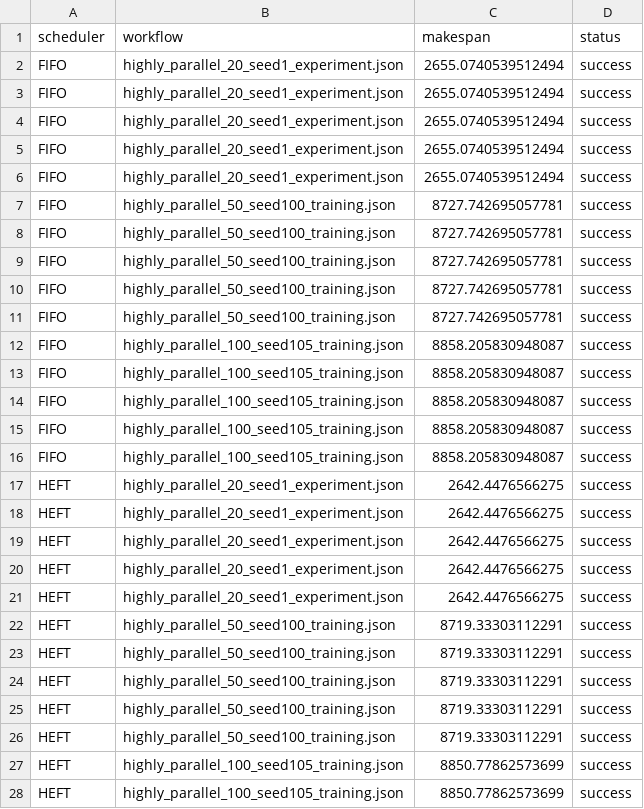
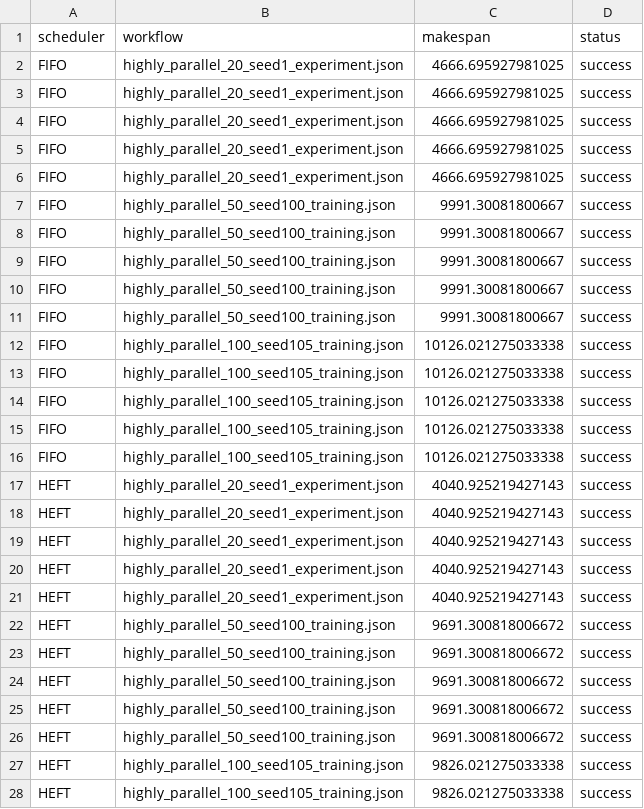
Before and after one commit to TicRAG/wass, a CSV file: results/final_experiments/detailed_results.csv, drawn as a sheet; only a part is shown; the diff covers the shown part only.

```diff
--- a/results/final_experiments/detailed_results.csv
+++ b/results/final_experiments/detailed_results.csv
@@ -1,28 +1,28 @@
 scheduler,workflow,makespan,status
-FIFO,highly_parallel_20_seed1_experiment.json,2655.0740539512494,success
-FIFO,highly_parallel_20_seed1_experiment.json,2655.0740539512494,success
-FIFO,highly_parallel_20_seed1_experiment.json,2655.0740539512494,success
-FIFO,highly_parallel_20_seed1_experiment.json,2655.0740539512494,success
-FIFO,highly_parallel_20_seed1_experiment.json,2655.0740539512494,success
-FIFO,highly_parallel_50_seed100_training.json,8727.742695057781,success
-FIFO,highly_parallel_50_seed100_training.json,8727.742695057781,success
-FIFO,highly_parallel_50_seed100_training.json,8727.742695057781,success
-FIFO,highly_parallel_50_seed100_training.json,8727.742695057781,success
-FIFO,highly_parallel_50_seed100_training.json,8727.742695057781,success
-FIFO,highly_parallel_100_seed105_training.json,8858.205830948087,success
-FIFO,highly_parallel_100_seed105_training.json,8858.205830948087,success
-FIFO,highly_parallel_100_seed105_training.json,8858.205830948087,success
-FIFO,highly_parallel_100_seed105_training.json,8858.205830948087,success
-FIFO,highly_parallel_100_seed105_training.json,8858.205830948087,success
-HEFT,highly_parallel_20_seed1_experiment.json,2642.4476566275,success
-HEFT,highly_parallel_20_seed1_experiment.json,2642.4476566275,success
-HEFT,highly_parallel_20_seed1_experiment.json,2642.4476566275,success
-HEFT,highly_parallel_20_seed1_experiment.json,2642.4476566275,success
-HEFT,highly_parallel_20_seed1_experiment.json,2642.4476566275,success
-HEFT,highly_parallel_50_seed100_training.json,8719.33303112291,success
-HEFT,highly_parallel_50_seed100_training.json,8719.33303112291,success
-HEFT,highly_parallel_50_seed100_training.json,8719.33303112291,success
-HEFT,highly_parallel_50_seed100_training.json,8719.33303112291,success
-HEFT,highly_parallel_50_seed100_training.json,8719.33303112291,success
-HEFT,highly_parallel_100_seed105_training.json,8850.77862573699,success
-HEFT,highly_parallel_100_seed105_training.json,8850.77862573699,success
+FIFO,highly_parallel_20_seed1_experiment.json,4666.695927981025,success
+FIFO,highly_parallel_20_seed1_experiment.json,4666.695927981025,success
+FIFO,highly_parallel_20_seed1_experiment.json,4666.695927981025,success
+FIFO,highly_parallel_20_seed1_experiment.json,4666.695927981025,success
+FIFO,highly_parallel_20_seed1_experiment.json,4666.695927981025,success
+FIFO,highly_parallel_50_seed100_training.json,9991.30081800667,success
+FIFO,highly_parallel_50_seed100_training.json,9991.30081800667,success
+FIFO,highly_parallel_50_seed100_training.json,9991.30081800667,success
+FIFO,highly_parallel_50_seed100_training.json,9991.30081800667,success
+FIFO,highly_parallel_50_seed100_training.json,9991.30081800667,success
+FIFO,highly_parallel_100_seed105_training.json,10126.021275033338,success
+FIFO,highly_parallel_100_seed105_training.json,10126.021275033338,success
+FIFO,highly_parallel_100_seed105_training.json,10126.021275033338,success
+FIFO,highly_parallel_100_seed105_training.json,10126.021275033338,success
+FIFO,highly_parallel_100_seed105_training.json,10126.021275033338,success
+HEFT,highly_parallel_20_seed1_experiment.json,4040.925219427143,success
+HEFT,highly_parallel_20_seed1_experiment.json,4040.925219427143,success
+HEFT,highly_parallel_20_seed1_experiment.json,4040.925219427143,success
+HEFT,highly_parallel_20_seed1_experiment.json,4040.925219427143,success
+HEFT,highly_parallel_20_seed1_experiment.json,4040.925219427143,success
+HEFT,highly_parallel_50_seed100_training.json,9691.300818006672,success
+HEFT,highly_parallel_50_seed100_training.json,9691.300818006672,success
+HEFT,highly_parallel_50_seed100_training.json,9691.300818006672,success
+HEFT,highly_parallel_50_seed100_training.json,9691.300818006672,success
+HEFT,highly_parallel_50_seed100_training.json,9691.300818006672,success
+HEFT,highly_parallel_100_seed105_training.json,9826.021275033338,success
+HEFT,highly_parallel_100_seed105_training.json,9826.021275033338,success
```
Also changed, not shown: 18 edited cells elsewhere in this file, results/final_experiments/summary_results.csv, 4 other files.
